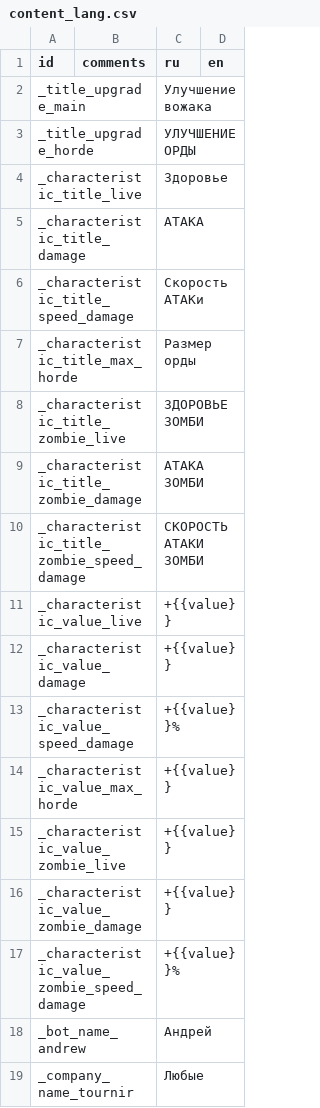
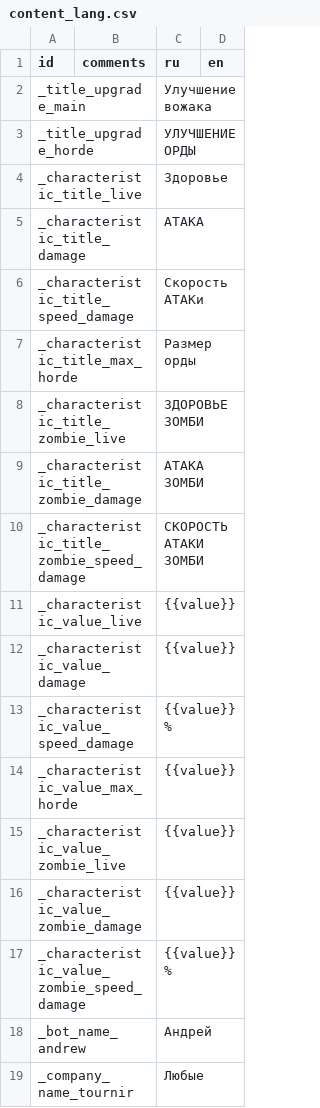
Before and after one commit to heyAlyosha/my_horde, a CSV file: main/game/csv/content_lang.csv, drawn as a sheet.

```diff
--- a/main/game/csv/content_lang.csv
+++ b/main/game/csv/content_lang.csv
@@ -10,9 +10,9 @@ _characteristic_title_zombie_damage;;АТАКА ЗОМБИ;
 _characteristic_title_zombie_speed_damage;;СКОРОСТЬ АТАКИ ЗОМБИ;
-_characteristic_value_live;;+{{value}};
-_characteristic_value_damage;;+{{value}};
-_characteristic_value_speed_damage;;+{{value}}%;
-_characteristic_value_max_horde;;+{{value}};
-_characteristic_value_zombie_live;;+{{value}};
-_characteristic_value_zombie_damage;;+{{value}};
-_characteristic_value_zombie_speed_damage;;+{{value}}%;
+_characteristic_value_live;;{{value}};
+_characteristic_value_damage;;{{value}};
+_characteristic_value_speed_damage;;{{value}}%;
+_characteristic_value_max_horde;;{{value}};
+_characteristic_value_zombie_live;;{{value}};
+_characteristic_value_zombie_damage;;{{value}};
+_characteristic_value_zombie_speed_damage;;{{value}}%;
 _bot_name_andrew;;Андрей;
```
Also changed, not shown: 6 other files.
